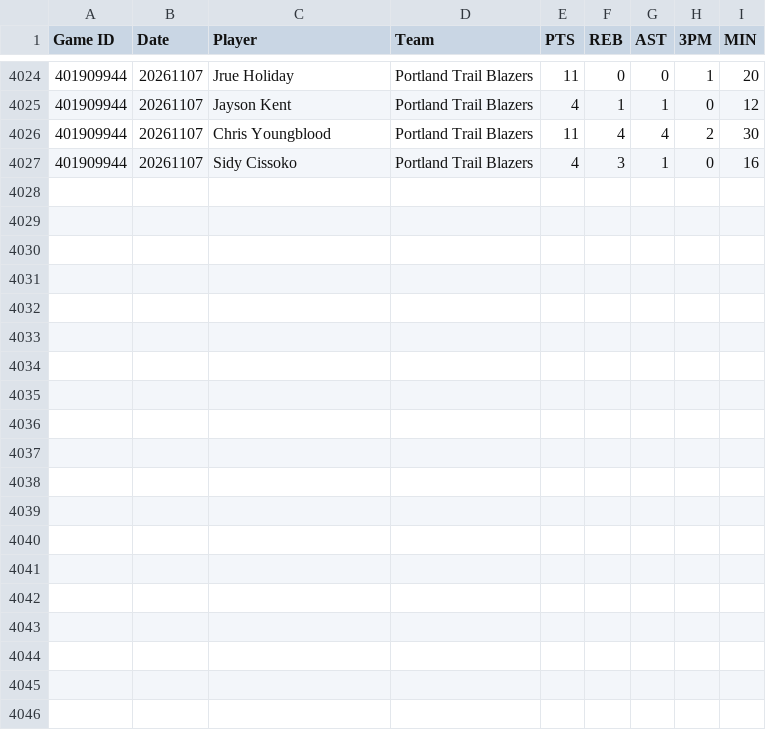
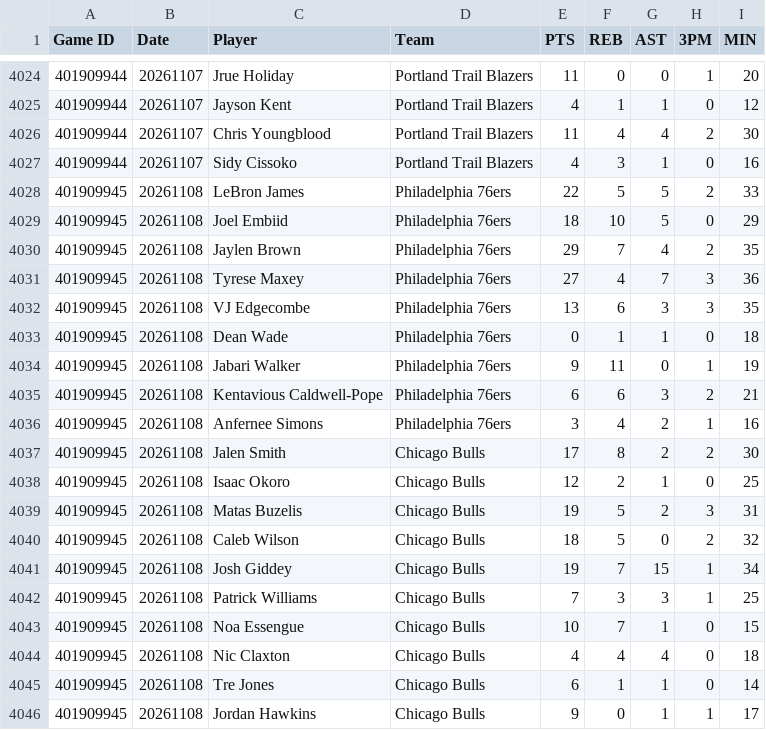
Before and after one commit to DanielBay1998/PropEdge-web, a CSV file: data/nba_2026_27.csv, drawn as a sheet; only a part is shown, gaps mark what is left out.

```diff
--- a/data/nba_2026_27.csv
+++ b/data/nba_2026_27.csv
@@ -4027 +4027,20 @@ Game ID,Date,Player,Team,PTS,REB,AST,3PM,MIN
 401909944,20261107,Sidy Cissoko,Portland Trail Blazers,4,3,1,0,16
+401909945,20261108,LeBron James,Philadelphia 76ers,22,5,5,2,33
+401909945,20261108,Joel Embiid,Philadelphia 76ers,18,10,5,0,29
+401909945,20261108,Jaylen Brown,Philadelphia 76ers,29,7,4,2,35
+401909945,20261108,Tyrese Maxey,Philadelphia 76ers,27,4,7,3,36
+401909945,20261108,VJ Edgecombe,Philadelphia 76ers,13,6,3,3,35
+401909945,20261108,Dean Wade,Philadelphia 76ers,0,1,1,0,18
+401909945,20261108,Jabari Walker,Philadelphia 76ers,9,11,0,1,19
+401909945,20261108,Kentavious Caldwell-Pope,Philadelphia 76ers,6,6,3,2,21
+401909945,20261108,Anfernee Simons,Philadelphia 76ers,3,4,2,1,16
+401909945,20261108,Jalen Smith,Chicago Bulls,17,8,2,2,30
+401909945,20261108,Isaac Okoro,Chicago Bulls,12,2,1,0,25
+401909945,20261108,Matas Buzelis,Chicago Bulls,19,5,2,3,31
+401909945,20261108,Caleb Wilson,Chicago Bulls,18,5,0,2,32
+401909945,20261108,Josh Giddey,Chicago Bulls,19,7,15,1,34
+401909945,20261108,Patrick Williams,Chicago Bulls,7,3,3,1,25
+401909945,20261108,Noa Essengue,Chicago Bulls,10,7,1,0,15
+401909945,20261108,Nic Claxton,Chicago Bulls,4,4,4,0,18
+401909945,20261108,Tre Jones,Chicago Bulls,6,1,1,0,14
+401909945,20261108,Jordan Hawkins,Chicago Bulls,9,0,1,1,17
```
Also changed, not shown: 3 other files.
